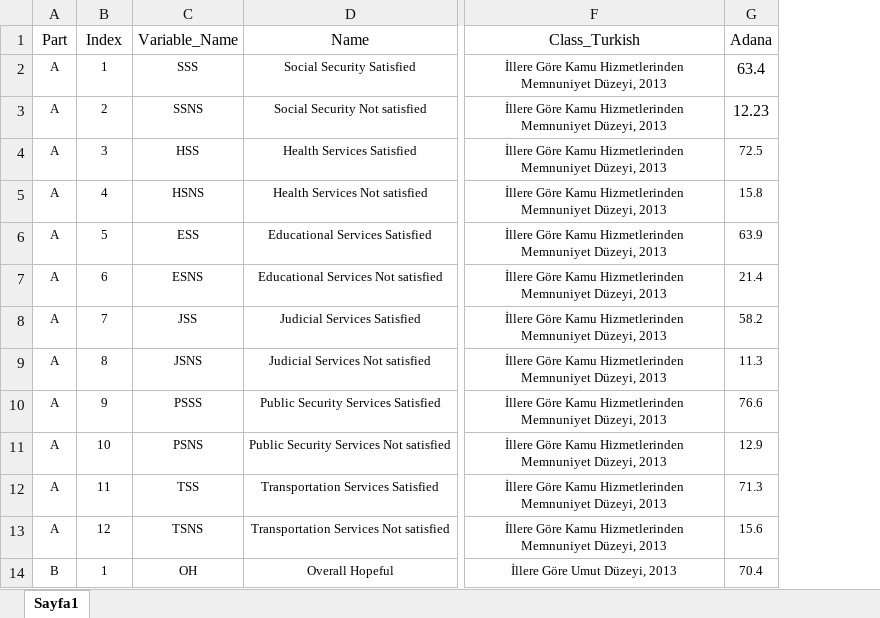
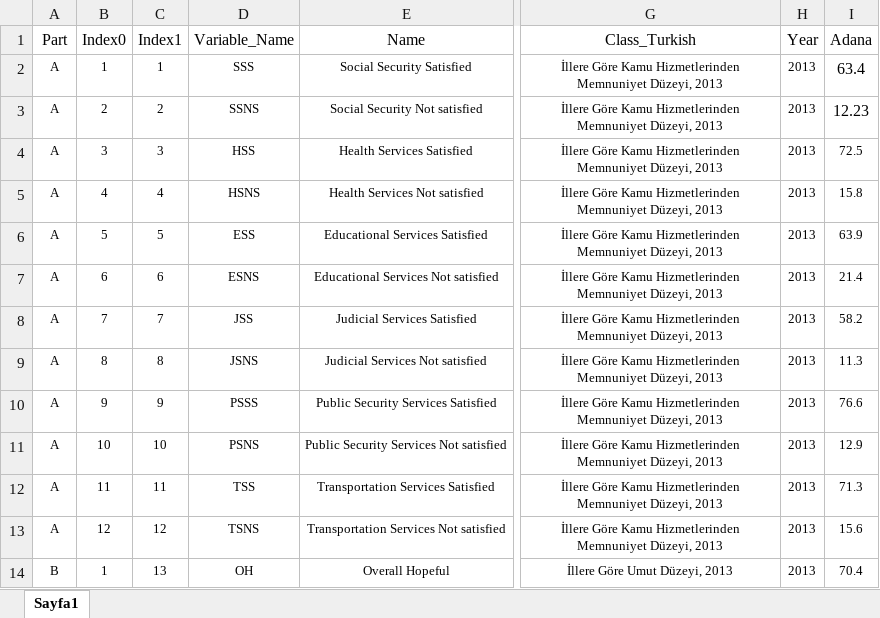
Before and after one commit to matahmet/Pasha, an Excel workbook: All136Data/Data0.xlsx, sheet Sayfa1, drawn as a sheet; only a part is shown, gaps mark what is left out; values as stored, in another font and other column widths than the file's, no borders; the diff names each change by its address in the sheet, - before the commit and + after, or states it on an @@ line.

```diff
--- a/All136Data/Data0.xlsx (sheet Sayfa1)
+++ b/All136Data/Data0.xlsx (sheet Sayfa1)
+column C (Index1), rows 2-14: 1 | 2 | 3 | 4 | 5 | 6 | 7 | 8 | 9 | 10 | 11 | 12 | 13
+column H (Year), rows 2-14: all 2013
-B1: Index
+B1: Index0
```
Also changed, not shown: 8 other files.
